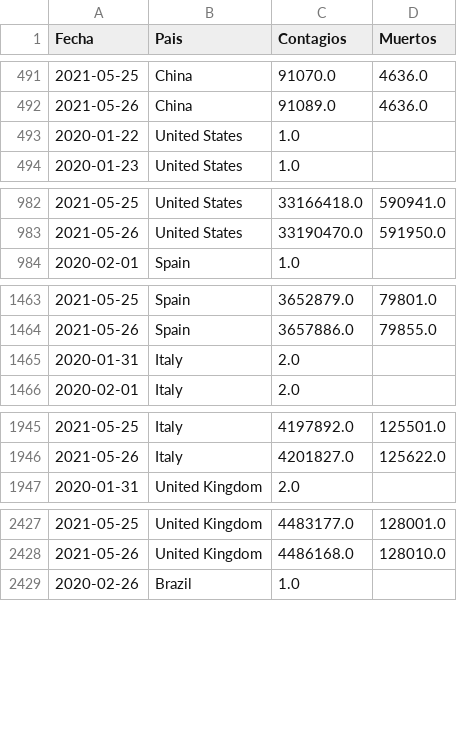
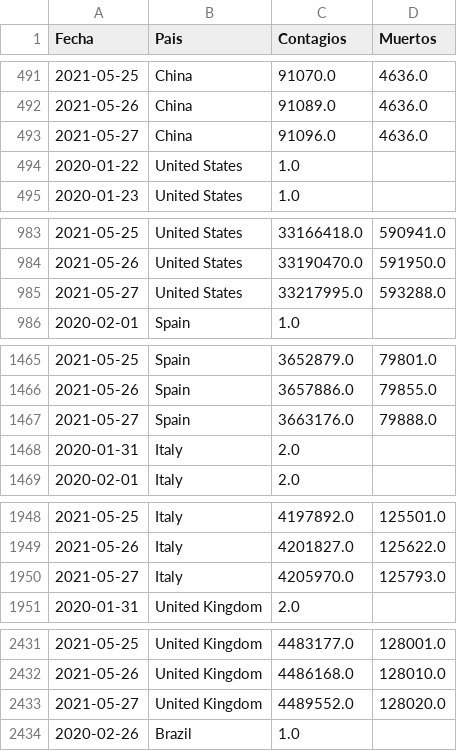
Before and after one commit to LoretoSanchez/Covid19, a CSV file: paises2.csv, drawn as a sheet; only a part is shown, gaps mark what is left out; the diff covers the shown part only; the diff names each change by its address in the sheet, - before the commit and + after, or states it on an @@ line.

```diff
--- a/paises2.csv
+++ b/paises2.csv
+row 493: 2021-05-27 | China | 91096.0 | 4636.0
+row 985: 2021-05-27 | United States | 33217995.0 | 593288.0
+row 1467: 2021-05-27 | Spain | 3663176.0 | 79888.0
+row 1950: 2021-05-27 | Italy | 4205970.0 | 125793.0
+row 2433: 2021-05-27 | United Kingdom | 4489552.0 | 128020.0
```
Also changed, not shown: 8 added rows elsewhere in this file, paises.csv.
